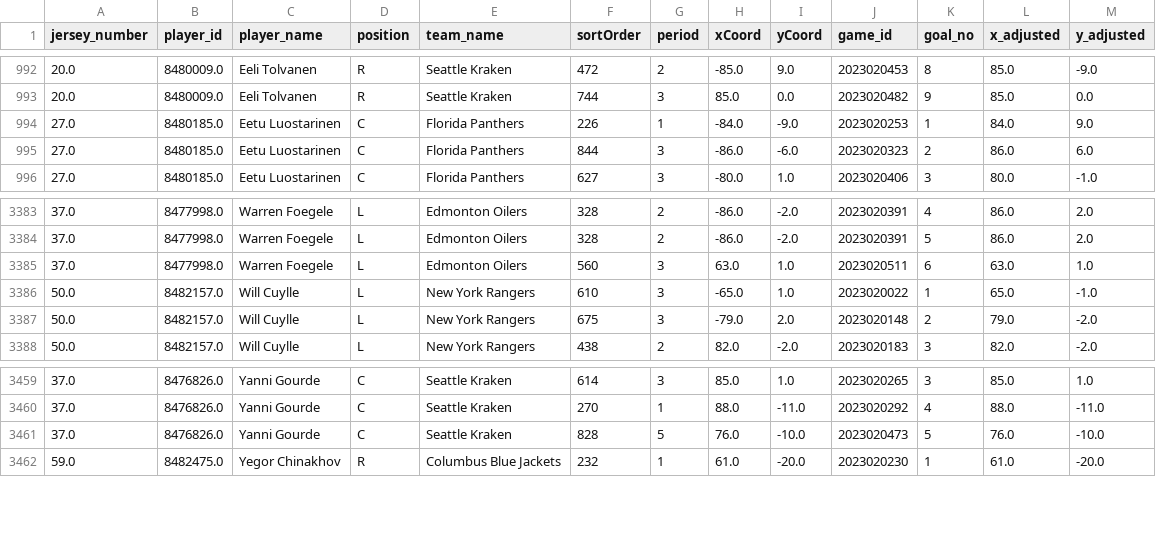
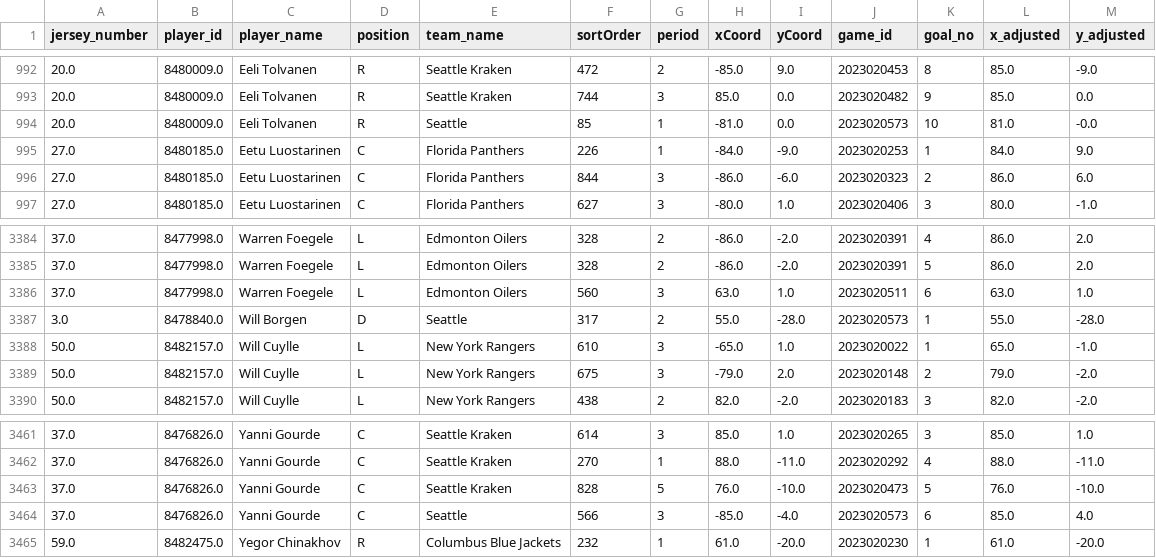
Before and after one commit to kjchrz03/hockey-streamlit, a CSV file: data/ice_map_data.csv, drawn as a sheet; only a part is shown, gaps mark what is left out.

Commit message:
01-01 data

```diff
--- a/data/ice_map_data.csv
+++ b/data/ice_map_data.csv
@@ -993,2 +993,3 @@ jersey_number,player_id,player_name,position,team_name,sortOrder,period,xCoord,y
 20.0,8480009.0,Eeli Tolvanen,R,Seattle Kraken,744,3,85.0,0.0,2023020482,9,85.0,0.0
+20.0,8480009.0,Eeli Tolvanen,R,Seattle,85,1,-81.0,0.0,2023020573,10,81.0,-0.0
 27.0,8480185.0,Eetu Luostarinen,C,Florida Panthers,226,1,-84.0,-9.0,2023020253,1,84.0,9.0
@@ -3385,2 +3386,3 @@ jersey_number,player_id,player_name,position,team_name,sortOrder,period,xCoord,y
 37.0,8477998.0,Warren Foegele,L,Edmonton Oilers,560,3,63.0,1.0,2023020511,6,63.0,1.0
+3.0,8478840.0,Will Borgen,D,Seattle,317,2,55.0,-28.0,2023020573,1,55.0,-28.0
 50.0,8482157.0,Will Cuylle,L,New York Rangers,610,3,-65.0,1.0,2023020022,1,65.0,-1.0
@@ -3461,2 +3463,3 @@ jersey_number,player_id,player_name,position,team_name,sortOrder,period,xCoord,y
 37.0,8476826.0,Yanni Gourde,C,Seattle Kraken,828,5,76.0,-10.0,2023020473,5,76.0,-10.0
+37.0,8476826.0,Yanni Gourde,C,Seattle,566,3,-85.0,-4.0,2023020573,6,85.0,4.0
 59.0,8482475.0,Yegor Chinakhov,R,Columbus Blue Jackets,232,1,61.0,-20.0,2023020230,1,61.0,-20.0
```
Also changed, not shown: data/goal_counts.csv, data/goal_locations.csv.
